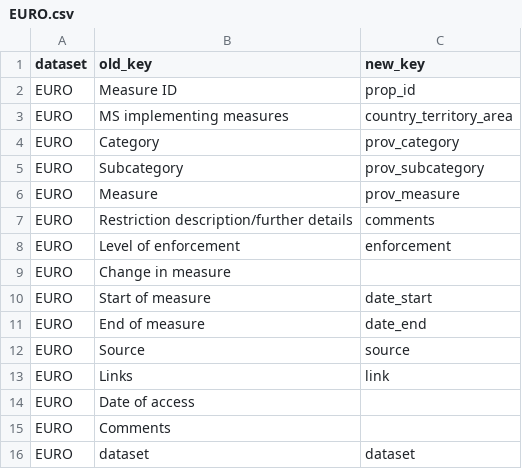
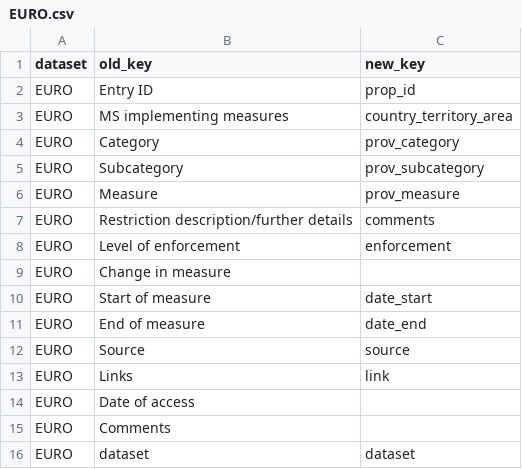
Before and after one commit to prakashsarnobat/WHO_PHSM_Cleaning_Prakash, a CSV file: config/key_map/EURO.csv, drawn as a sheet.

Commit message:
update following euro upload

```diff
--- a/config/key_map/EURO.csv
+++ b/config/key_map/EURO.csv
@@ -1,3 +1,3 @@
 dataset,old_key,new_key
-EURO,Measure ID,prop_id
+EURO,Entry ID,prop_id
 EURO,MS implementing measures,country_territory_area
```
Also changed, not shown: config/input_check/columns/EURO.csv, config/who_coding/EURO.csv, 8 other files.
